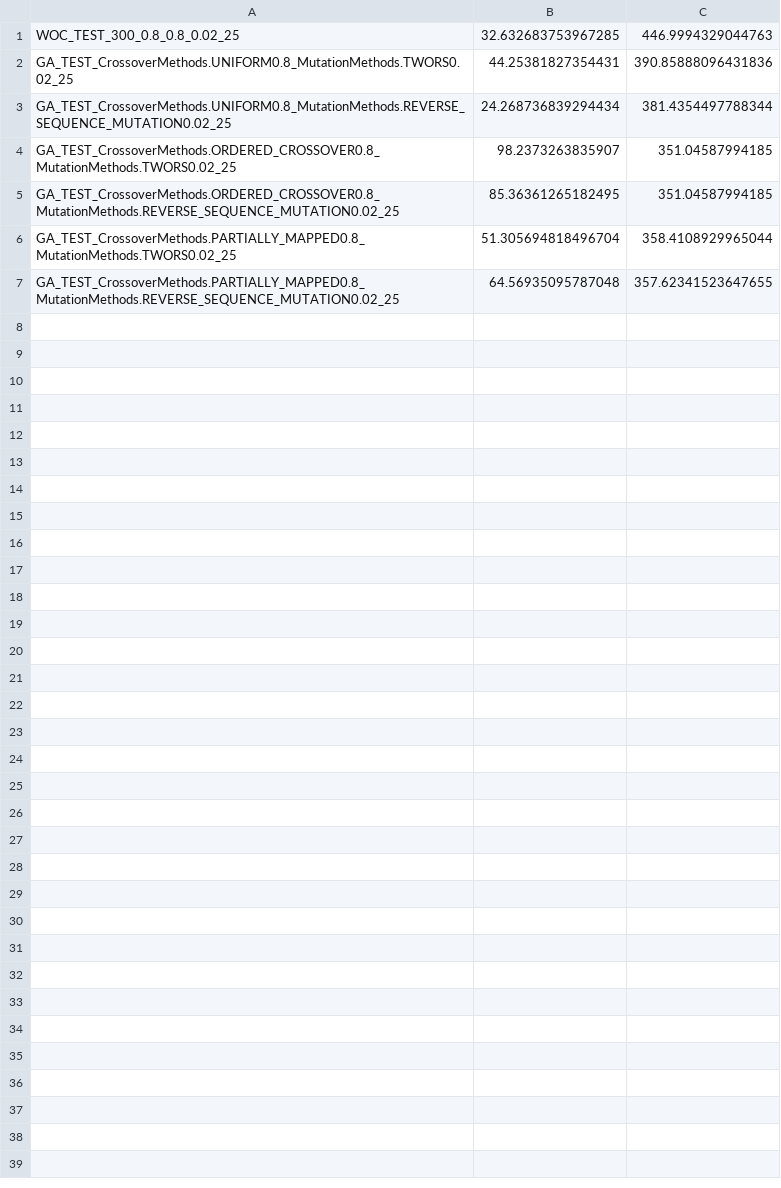
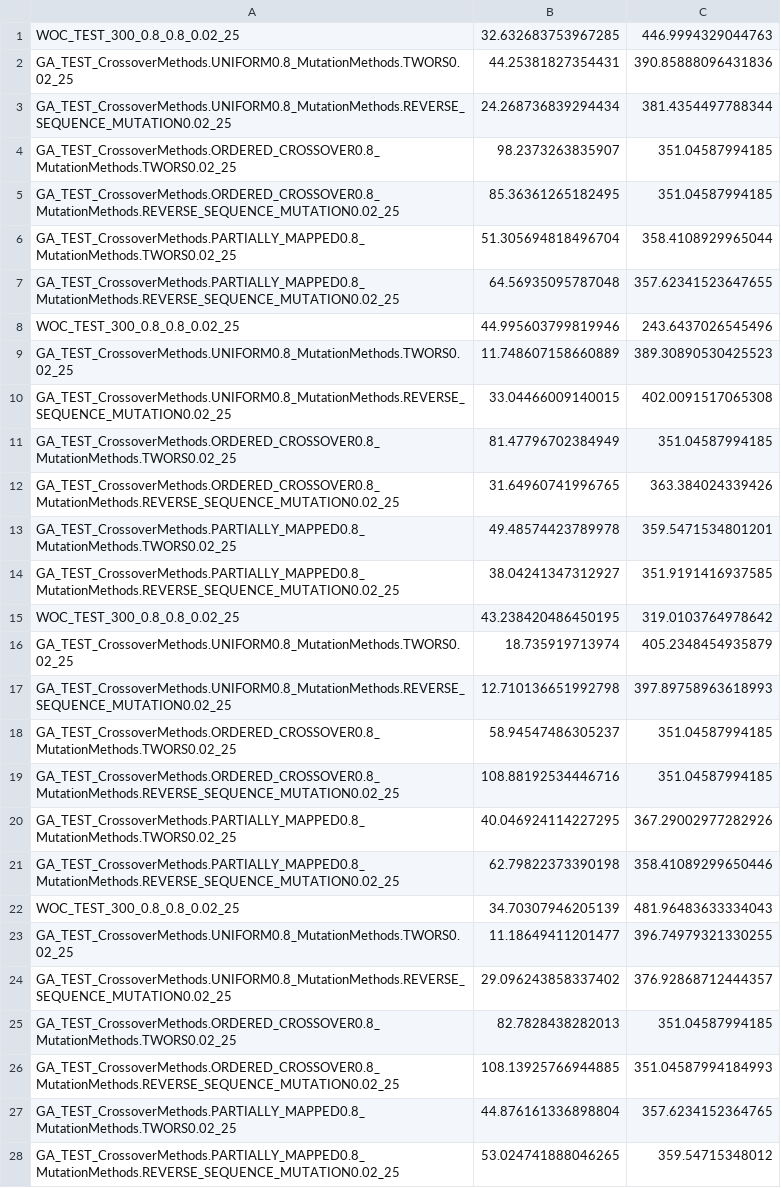
Before and after one commit to jtcass01/AI, a CSV file: Project 5/results/TEST_RESULTS_Random11_2019-11-03_0.csv, drawn as a sheet.

Commit message:
Finished Project 5 Report.  Still not happy with my algorithm not being able to process files larger than 44 cities.  Having issue with Python's Deepcopy.  Wishing I would have implemented this in C.

```diff
--- a/Project 5/results/TEST_RESULTS_Random11_2019-11-03_0.csv
+++ b/Project 5/results/TEST_RESULTS_Random11_2019-11-03_0.csv
@@ -7 +7,22 @@ GA_TEST_CrossoverMethods.PARTIALLY_MAPPED0.8_MutationMethods.TWORS0.02_25, 51.30
 GA_TEST_CrossoverMethods.PARTIALLY_MAPPED0.8_MutationMethods.REVERSE_SEQUENCE_MUTATION0.02_25, 64.56935095787048, 357.62341523647655
+WOC_TEST_300_0.8_0.8_0.02_25, 44.995603799819946, 243.6437026545496
+GA_TEST_CrossoverMethods.UNIFORM0.8_MutationMethods.TWORS0.02_25, 11.748607158660889, 389.30890530425523
+GA_TEST_CrossoverMethods.UNIFORM0.8_MutationMethods.REVERSE_SEQUENCE_MUTATION0.02_25, 33.04466009140015, 402.0091517065308
+GA_TEST_CrossoverMethods.ORDERED_CROSSOVER0.8_MutationMethods.TWORS0.02_25, 81.47796702384949, 351.04587994185
+GA_TEST_CrossoverMethods.ORDERED_CROSSOVER0.8_MutationMethods.REVERSE_SEQUENCE_MUTATION0.02_25, 31.64960741996765, 363.384024339426
+GA_TEST_CrossoverMethods.PARTIALLY_MAPPED0.8_MutationMethods.TWORS0.02_25, 49.48574423789978, 359.5471534801201
+GA_TEST_CrossoverMethods.PARTIALLY_MAPPED0.8_MutationMethods.REVERSE_SEQUENCE_MUTATION0.02_25, 38.04241347312927, 351.9191416937585
+WOC_TEST_300_0.8_0.8_0.02_25, 43.238420486450195, 319.0103764978642
+GA_TEST_CrossoverMethods.UNIFORM0.8_MutationMethods.TWORS0.02_25, 18.735919713974, 405.2348454935879
+GA_TEST_CrossoverMethods.UNIFORM0.8_MutationMethods.REVERSE_SEQUENCE_MUTATION0.02_25, 12.710136651992798, 397.89758963618993
+GA_TEST_CrossoverMethods.ORDERED_CROSSOVER0.8_MutationMethods.TWORS0.02_25, 58.94547486305237, 351.04587994185
+GA_TEST_CrossoverMethods.ORDERED_CROSSOVER0.8_MutationMethods.REVERSE_SEQUENCE_MUTATION0.02_25, 108.88192534446716, 351.04587994185
+GA_TEST_CrossoverMethods.PARTIALLY_MAPPED0.8_MutationMethods.TWORS0.02_25, 40.046924114227295, 367.29002977282926
+GA_TEST_CrossoverMethods.PARTIALLY_MAPPED0.8_MutationMethods.REVERSE_SEQUENCE_MUTATION0.02_25, 62.79822373390198, 358.41089299650446
+WOC_TEST_300_0.8_0.8_0.02_25, 34.70307946205139, 481.96483633334043
+GA_TEST_CrossoverMethods.UNIFORM0.8_MutationMethods.TWORS0.02_25, 11.18649411201477, 396.74979321330255
+GA_TEST_CrossoverMethods.UNIFORM0.8_MutationMethods.REVERSE_SEQUENCE_MUTATION0.02_25, 29.096243858337402, 376.92868712444357
+GA_TEST_CrossoverMethods.ORDERED_CROSSOVER0.8_MutationMethods.TWORS0.02_25, 82.7828438282013, 351.04587994185
+GA_TEST_CrossoverMethods.ORDERED_CROSSOVER0.8_MutationMethods.REVERSE_SEQUENCE_MUTATION0.02_25, 108.13925766944885, 351.04587994184993
+GA_TEST_CrossoverMethods.PARTIALLY_MAPPED0.8_MutationMethods.TWORS0.02_25, 44.876161336898804, 357.6234152364765
+GA_TEST_CrossoverMethods.PARTIALLY_MAPPED0.8_MutationMethods.REVERSE_SEQUENCE_MUTATION0.02_25, 53.024741888046265, 359.54715348012
```
Also changed, not shown: Project 5/results/crowd_Random11_2019-11-03_0.csv, Project 5/results/crowd_Random22_2019-11-03_0.csv, 13 other files.
